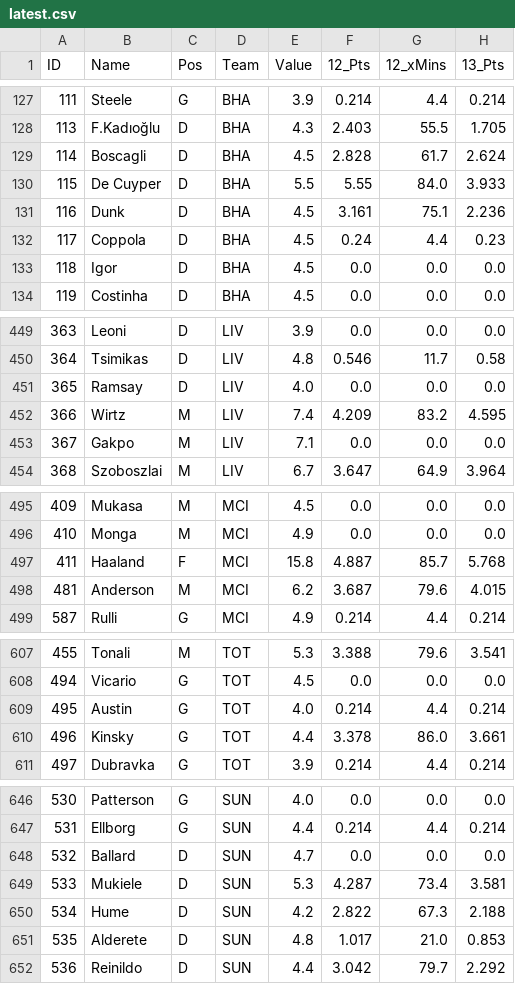
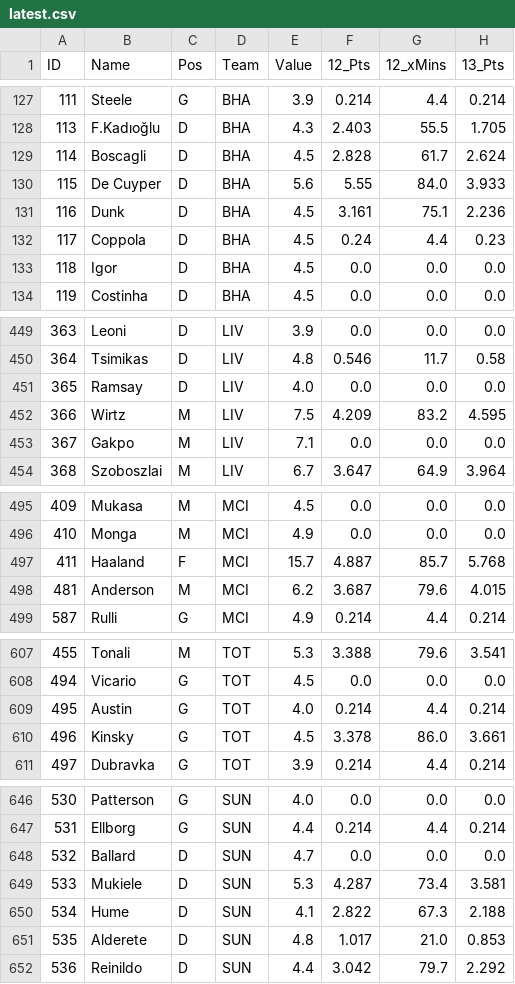
Before and after one commit to rijul1597/fpl-model, a CSV file: data/projections/latest.csv, drawn as a sheet; only a part is shown, gaps mark what is left out; the diff covers the shown part only; the diff names each change by its address in the sheet, - before the commit and + after, or states it on an @@ line.

```diff
--- a/data/projections/latest.csv
+++ b/data/projections/latest.csv
-E130 (Value): 5.5
+E130 (Value): 5.6
-E452 (Value): 7.4
+E452 (Value): 7.5
-E497 (Value): 15.8
+E497 (Value): 15.7
-E610 (Value): 4.4
+E610 (Value): 4.5
-E650 (Value): 4.2
+E650 (Value): 4.1
```
Also changed, not shown: 9 edited cells elsewhere in this file, 3 other files.
